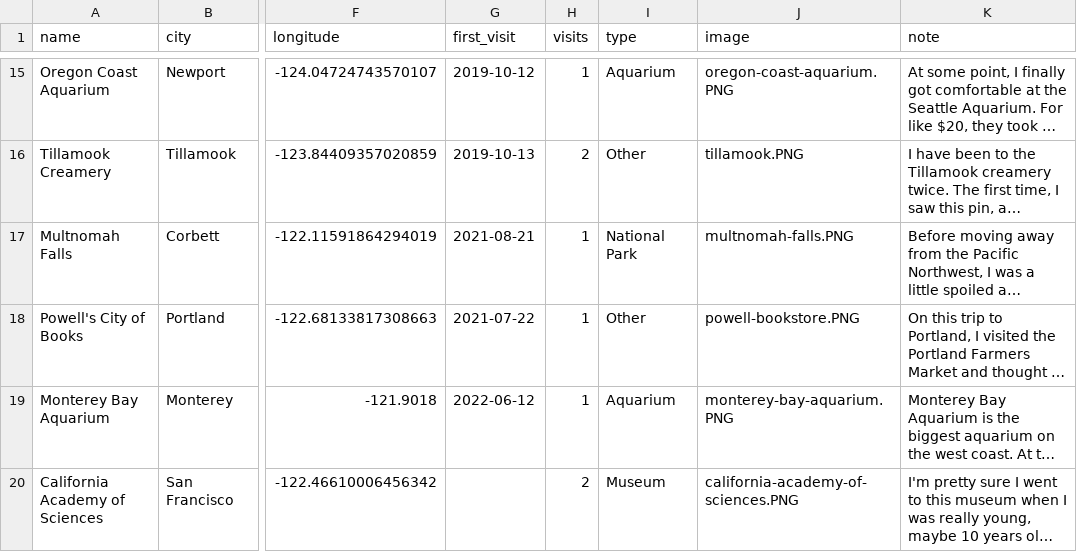
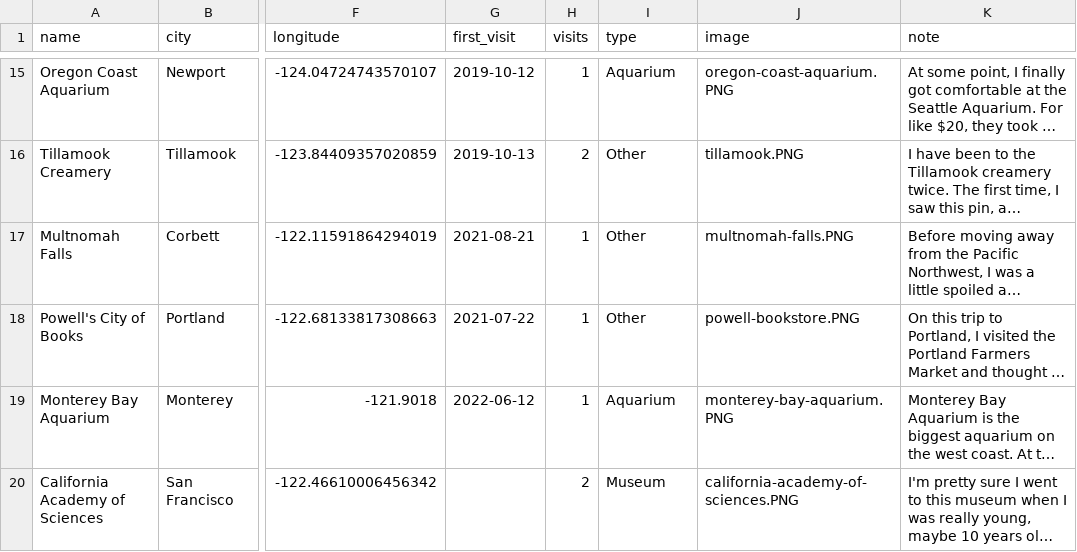
Before and after one commit to ch-lum/ch-lum.github.io, a CSV file: content/pins.csv, drawn as a sheet; only a part is shown, gaps mark what is left out; long unchanged cells end in …; the diff covers the shown part only; the diff names each change by its address in the sheet, - before the commit and + after, or states it on an @@ line.

Commit message:
remove non-national parks

```diff
--- a/content/pins.csv
+++ b/content/pins.csv
-I17 (type): National Park
+I17 (type): Other
```
Also changed, not shown: 4 edited cells elsewhere in this file.
